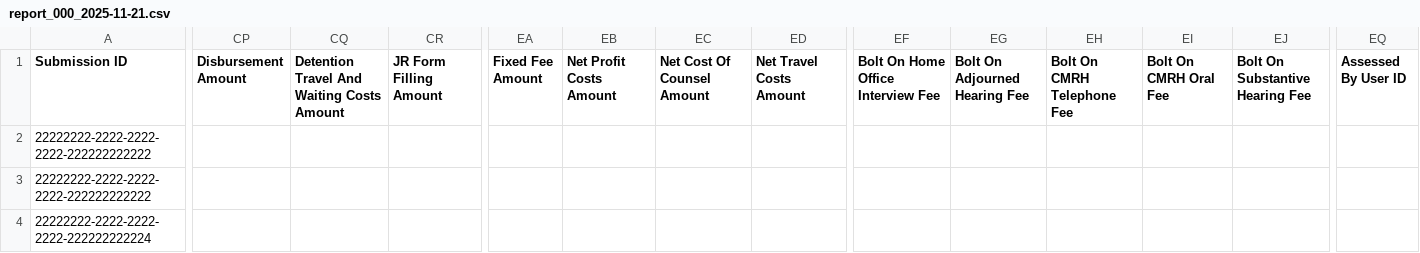
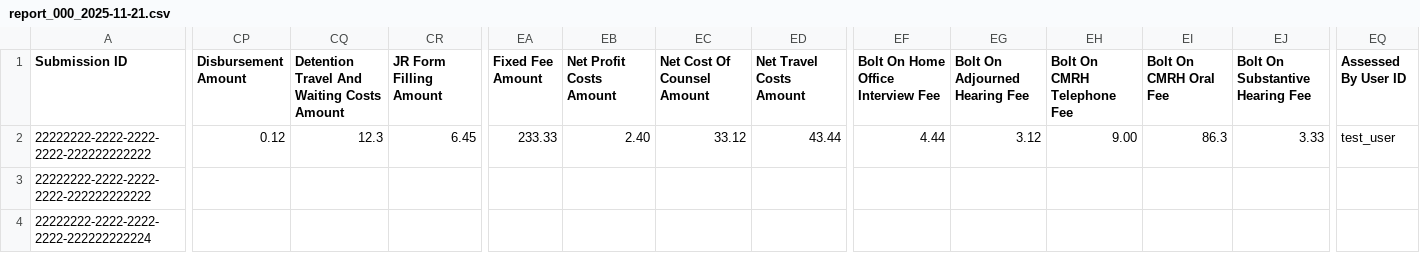
Before and after one commit to ministryofjustice/laa-data-claims-reporting-service, a CSV file: src/integrationTest/resources/expected_csv_files/reports/monthly/report_000_2025-11-21.csv, drawn as a sheet; only a part is shown, gaps mark what is left out; the diff covers the shown part only; the diff names each change by its address in the sheet, - before the commit and + after, or states it on an @@ line.

```diff
--- a/src/integrationTest/resources/expected_csv_files/reports/monthly/report_000_2025-11-21.csv
+++ b/src/integrationTest/resources/expected_csv_files/reports/monthly/report_000_2025-11-21.csv
-CP2 (Disbursement Amount): (empty)
+CP2 (Disbursement Amount): 0.12
-CQ2: (empty)
+CQ2: 12.3
-CR2 (JR Form Filling Amount): (empty)
+CR2 (JR Form Filling Amount): 6.45
-EA2 (Fixed Fee Amount): (empty)
+EA2 (Fixed Fee Amount): 233.33
-EB2 (Net Profit Costs Amount): (empty)
+EB2 (Net Profit Costs Amount): 2.40
-EC2 (Net Cost Of Counsel Amount): (empty)
+EC2 (Net Cost Of Counsel Amount): 33.12
-ED2 (Net Travel Costs Amount): (empty)
+ED2 (Net Travel Costs Amount): 43.44
-EF2: (empty)
+EF2: 4.44
-EG2 (Bolt On Adjourned Hearing Fee): (empty)
+EG2 (Bolt On Adjourned Hearing Fee): 3.12
-EH2 (Bolt On CMRH Telephone Fee): (empty)
+EH2 (Bolt On CMRH Telephone Fee): 9.00
-EI2 (Bolt On CMRH Oral Fee): (empty)
+EI2 (Bolt On CMRH Oral Fee): 86.3
-EJ2 (Bolt On Substantive Hearing Fee): (empty)
+EJ2 (Bolt On Substantive Hearing Fee): 3.33
-EQ2 (Assessed By User ID): (empty)
+EQ2 (Assessed By User ID): test_user
```
Also changed, not shown: 9 edited cells elsewhere in this file, 20 other files.
